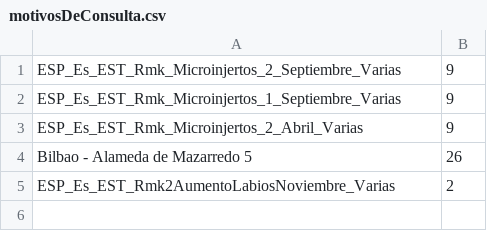
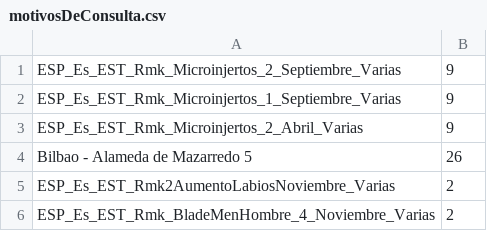
Before and after one commit to dmdorsia/automation, a CSV file: motivosDeConsulta.csv, drawn as a sheet; the diff names each change by its address in the sheet, - before the commit and + after, or states it on an @@ line.

Commit message:
Update motivosDeConsulta.csv

```diff
--- a/motivosDeConsulta.csv
+++ b/motivosDeConsulta.csv
+row 6: ESP_Es_EST_Rmk_BladeMenHombre_4_Noviembre_Varias | 2
```
